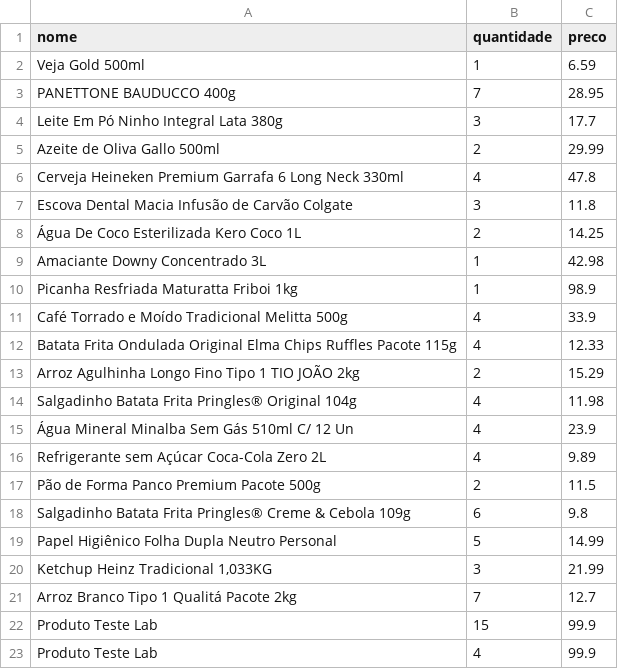
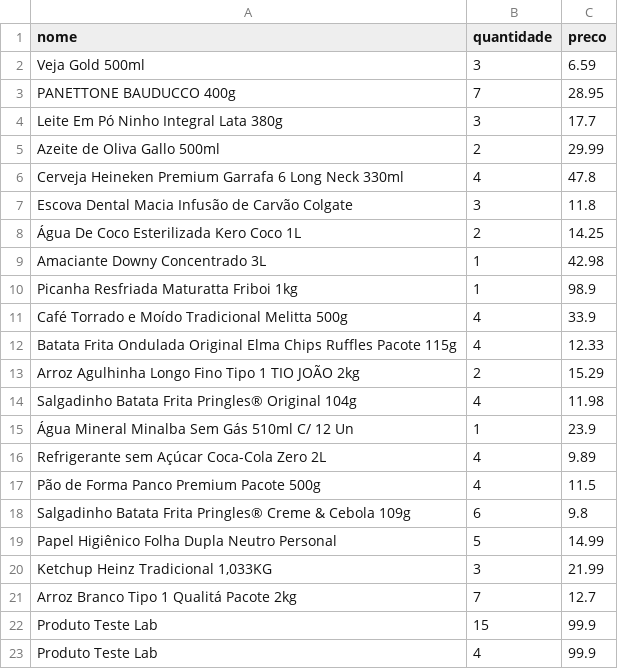
Before and after one commit to dev-pedr0/caixa-mercado, a CSV file: data/produtos.csv, drawn as a sheet.

```diff
--- a/data/produtos.csv
+++ b/data/produtos.csv
@@ -1,3 +1,3 @@
 nome,quantidade,preco
-Veja Gold 500ml,1,6.59
+Veja Gold 500ml,3,6.59
 PANETTONE BAUDUCCO 400g,7,28.95
@@ -14,5 +14,5 @@ Arroz Agulhinha Longo Fino Tipo 1 TIO JOÃO 2kg,2,15.29
 Salgadinho Batata Frita Pringles® Original 104g,4,11.98
-Água Mineral Minalba Sem Gás 510ml C/ 12 Un,4,23.9
+Água Mineral Minalba Sem Gás 510ml C/ 12 Un,1,23.9
 Refrigerante sem Açúcar Coca-Cola Zero 2L,4,9.89
-Pão de Forma Panco Premium Pacote 500g,2,11.5
+Pão de Forma Panco Premium Pacote 500g,4,11.5
 Salgadinho Batata Frita Pringles® Creme & Cebola 109g,6,9.8
```
Also changed, not shown: 4 other files.
